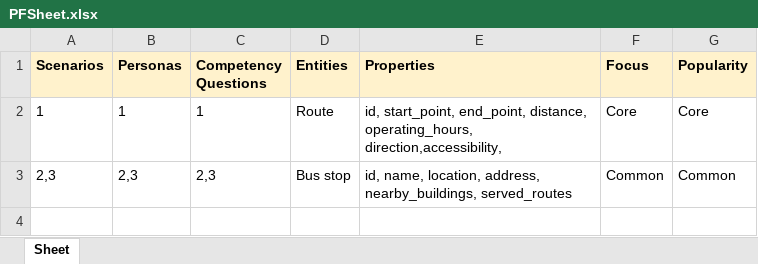
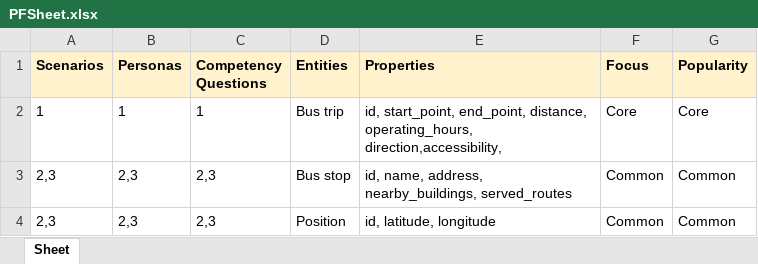
Before and after one commit to Belegee-Enkhbat/Transportation-Facilities-KGE-Project, an Excel workbook: Phase 1 - Purpose Formalization/PFSheet.xlsx, sheet Sheet, drawn as a sheet; values as stored, in another font and other column widths than the file's, no borders; the diff names each change by its address in the sheet, - before the commit and + after, or states it on an @@ line.

Commit message:
purpose phase change

```diff
--- a/Phase 1 - Purpose Formalization/PFSheet.xlsx (sheet Sheet)
+++ b/Phase 1 - Purpose Formalization/PFSheet.xlsx (sheet Sheet)
-D2 (Entities): Route
+D2 (Entities): Bus trip
-E3 (Properties): id, name, location, address, nearby_buildings,…
+E3 (Properties): id, name, address, nearby_buildings,…
+row 4: 2,3 | 2,3 | 2,3 | Position | id, latitude, longitude | Common | Common
```
Also changed, not shown: 1 other file.
